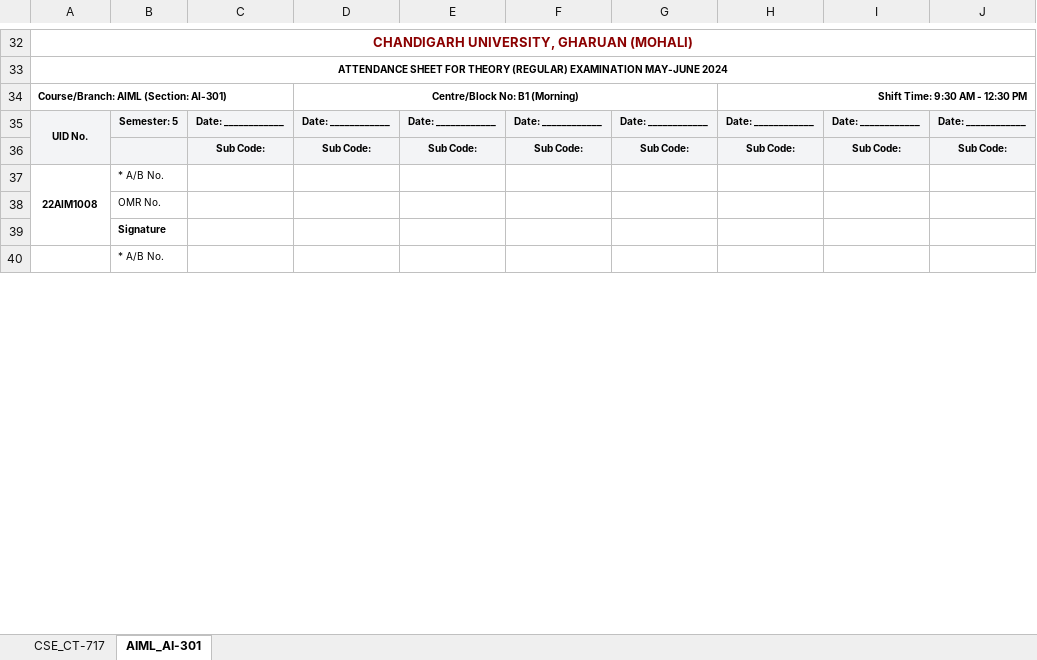
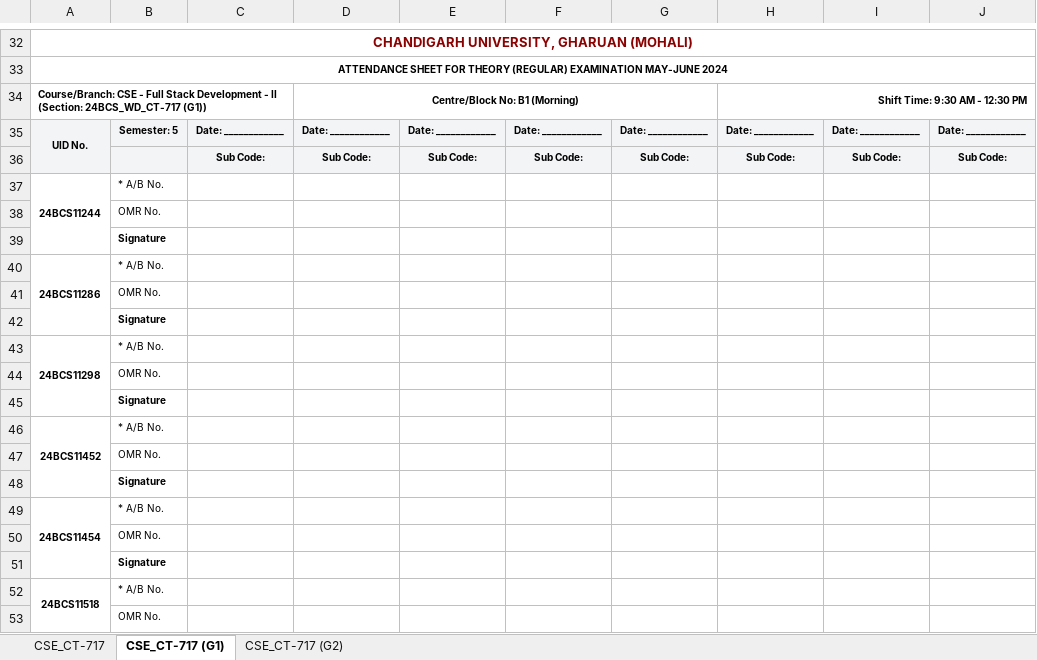
Before and after one commit to kuldeepe13820-cell/exam-attendance-generator, an Excel workbook: Generated_Attendance_Sheets_EX12.xlsx, sheet CSE_CT-717 (G1), drawn as a sheet; only a part is shown, gaps mark what is left out; values as stored, in another font and other column widths than the file's, no borders; charts and pictures not drawn; removed rows and columns are numbered as before the commit, all else as after; the diff covers the shown part only; the diff names each change by its address in the sheet, - before the commit and + after, or states it on an @@ line.

Commit message:
Add automatic Excel data fetching with interactive Subject, Section, and Group selector

```diff
--- a/Generated_Attendance_Sheets_EX12.xlsx (sheet CSE_CT-717 (G1))
+++ b/Generated_Attendance_Sheets_EX12.xlsx (sheet CSE_CT-717 (G1))
-sheet tab: AIML_AI-301
+sheet tab: CSE_CT-717 (G1)
+sheet tab: CSE_CT-717 (G2)
-A34: Course/Branch: AIML (Section: AI-301)
+A34: Course/Branch: CSE - Full Stack Development - II (Section: 24BCS_WD_CT-717 (G1))
-A37: 22AIM1008
+A37: 24BCS11244
+row 40: 24BCS11286 | * A/B No.
-A40:A42 merged
-B41: * A/B No.
+B41: OMR No.
+row 42:  | Signature
+row 43: 24BCS11298 | * A/B No.
+row 44:  | OMR No.
+row 45:  | Signature
+row 46: 24BCS11452 | * A/B No.
+row 47:  | OMR No.
+row 48:  | Signature
+row 49: 24BCS11454 | * A/B No.
+row 50:  | OMR No.
+row 51:  | Signature
+row 52: 24BCS11518 | * A/B No.
+row 53:  | OMR No.
```
Also changed, not shown: 17 added rows and 8 edited cells elsewhere in this sheet, sheet CSE_CT-717, charts or pictures, 6 other files.
